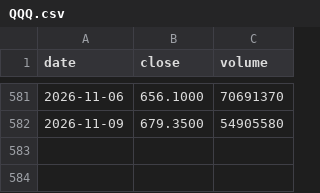
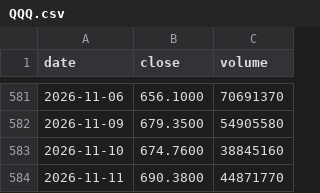
Before and after one commit to soohucn-gif/agent-security-dashboard, a CSV file: data/prices/QQQ.csv, drawn as a sheet; only a part is shown, gaps mark what is left out; the diff names each change by its address in the sheet, - before the commit and + after, or states it on an @@ line.

```diff
--- a/data/prices/QQQ.csv
+++ b/data/prices/QQQ.csv
+row 583: 2026-11-10 | 674.7600 | 38845160
+row 584: 2026-11-11 | 690.3800 | 44871770
```
Also changed, not shown: data/prices/CRWD.csv, data/prices/FTNT.csv, 14 other files.
